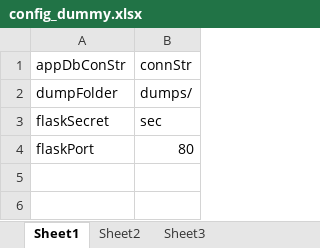
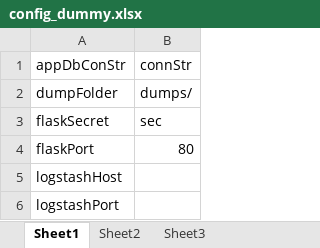
Before and after one commit to nagasudhirpulla/wrldc_mis_weekly_report_generator, an Excel workbook: config_dummy.xlsx, sheet Sheet1, drawn as a sheet; values as stored, in another font and other column widths than the file's, no borders; the diff names each change by its address in the sheet, - before the commit and + after, or states it on an @@ line.

```diff
--- a/config_dummy.xlsx (sheet Sheet1)
+++ b/config_dummy.xlsx (sheet Sheet1)
+row 5: logstashHost
+row 6: logstashPort
```
Also changed, not shown: 13 other files.
